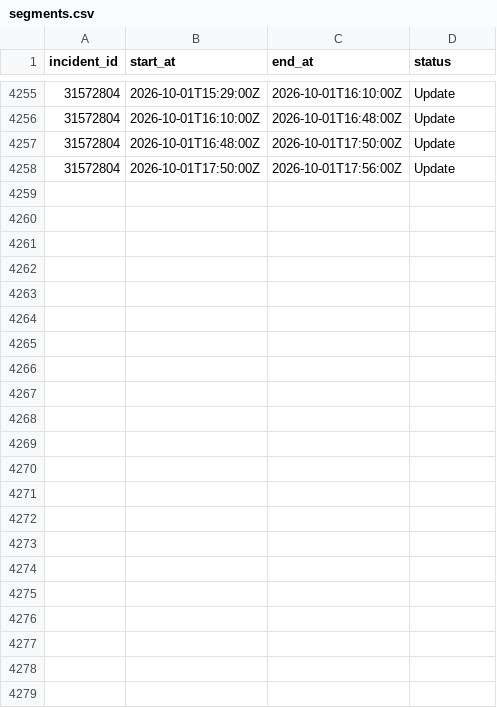
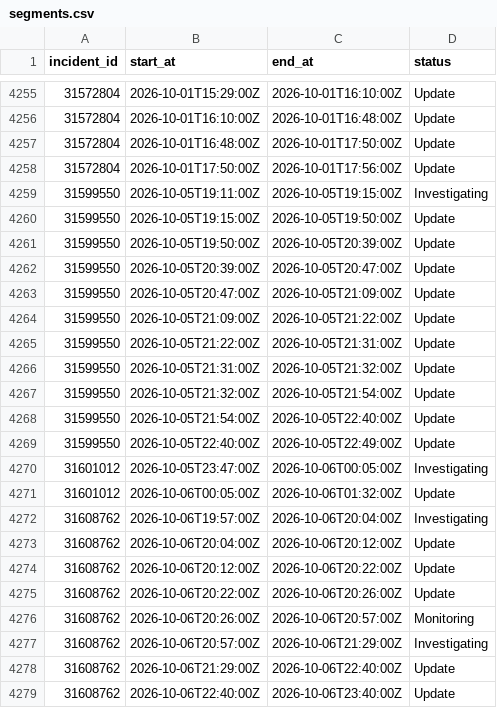
Before and after one commit to paradise-runner/feels-like-github-status, a CSV file: parsed/segments.csv, drawn as a sheet; only a part is shown, gaps mark what is left out.

```diff
--- a/parsed/segments.csv
+++ b/parsed/segments.csv
@@ -4258 +4258,22 @@ incident_id,start_at,end_at,status
 31572804,2026-10-01T17:50:00Z,2026-10-01T17:56:00Z,Update
+31599550,2026-10-05T19:11:00Z,2026-10-05T19:15:00Z,Investigating
+31599550,2026-10-05T19:15:00Z,2026-10-05T19:50:00Z,Update
+31599550,2026-10-05T19:50:00Z,2026-10-05T20:39:00Z,Update
+31599550,2026-10-05T20:39:00Z,2026-10-05T20:47:00Z,Update
+31599550,2026-10-05T20:47:00Z,2026-10-05T21:09:00Z,Update
+31599550,2026-10-05T21:09:00Z,2026-10-05T21:22:00Z,Update
+31599550,2026-10-05T21:22:00Z,2026-10-05T21:31:00Z,Update
+31599550,2026-10-05T21:31:00Z,2026-10-05T21:32:00Z,Update
+31599550,2026-10-05T21:32:00Z,2026-10-05T21:54:00Z,Update
+31599550,2026-10-05T21:54:00Z,2026-10-05T22:40:00Z,Update
+31599550,2026-10-05T22:40:00Z,2026-10-05T22:49:00Z,Update
+31601012,2026-10-05T23:47:00Z,2026-10-06T00:05:00Z,Investigating
+31601012,2026-10-06T00:05:00Z,2026-10-06T01:32:00Z,Update
+31608762,2026-10-06T19:57:00Z,2026-10-06T20:04:00Z,Investigating
+31608762,2026-10-06T20:04:00Z,2026-10-06T20:12:00Z,Update
+31608762,2026-10-06T20:12:00Z,2026-10-06T20:22:00Z,Update
+31608762,2026-10-06T20:22:00Z,2026-10-06T20:26:00Z,Update
+31608762,2026-10-06T20:26:00Z,2026-10-06T20:57:00Z,Monitoring
+31608762,2026-10-06T20:57:00Z,2026-10-06T21:29:00Z,Investigating
+31608762,2026-10-06T21:29:00Z,2026-10-06T22:40:00Z,Update
+31608762,2026-10-06T22:40:00Z,2026-10-06T23:40:00Z,Update
```
Also changed, not shown: parsed/downtime_windows.csv, 2 other files.
